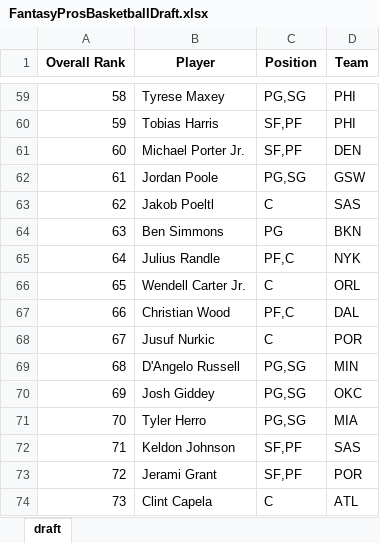
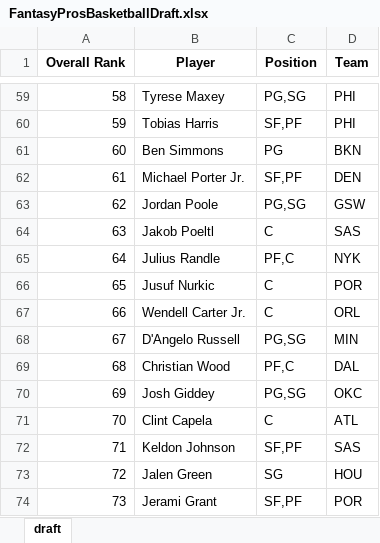
Before and after one commit to barbacbd/FantasyRankings, an Excel workbook: docs/FantasyProsBasketballDraft.xlsx, sheet draft, drawn as a sheet; only a part is shown, gaps mark what is left out; values as stored, in another font and other column widths than the file's, no borders; the diff covers the shown part only; the diff names each change by its address in the sheet, - before the commit and + after, or states it on an @@ line.

```diff
--- a/docs/FantasyProsBasketballDraft.xlsx (sheet draft)
+++ b/docs/FantasyProsBasketballDraft.xlsx (sheet draft)
-B61 (Player): Michael Porter Jr.
+B61 (Player): Ben Simmons
-C61 (Position): SF,PF
+C61 (Position): PG
-D61 (Team): DEN
+D61 (Team): BKN
-B62 (Player): Jordan Poole
+B62 (Player): Michael Porter Jr.
-C62 (Position): PG,SG
+C62 (Position): SF,PF
-D62 (Team): GSW
+D62 (Team): DEN
-B63 (Player): Jakob Poeltl
+B63 (Player): Jordan Poole
-C63 (Position): C
+C63 (Position): PG,SG
-D63 (Team): SAS
+D63 (Team): GSW
-B64 (Player): Ben Simmons
+B64 (Player): Jakob Poeltl
-C64 (Position): PG
+C64 (Position): C
-D64 (Team): BKN
+D64 (Team): SAS
-B66 (Player): Wendell Carter Jr.
+B66 (Player): Jusuf Nurkic
-D66 (Team): ORL
+D66 (Team): POR
-B67 (Player): Christian Wood
+B67 (Player): Wendell Carter Jr.
-C67 (Position): PF,C
+C67 (Position): C
-D67 (Team): DAL
+D67 (Team): ORL
-B68 (Player): Jusuf Nurkic
+B68 (Player): D'Angelo Russell
-C68 (Position): C
+C68 (Position): PG,SG
-D68 (Team): POR
+D68 (Team): MIN
-B69 (Player): D'Angelo Russell
+B69 (Player): Christian Wood
-C69 (Position): PG,SG
+C69 (Position): PF,C
-D69 (Team): MIN
+D69 (Team): DAL
-B71 (Player): Tyler Herro
+B71 (Player): Clint Capela
-C71 (Position): PG,SG
+C71 (Position): C
-D71 (Team): MIA
+D71 (Team): ATL
-B73 (Player): Jerami Grant
+B73 (Player): Jalen Green
-C73 (Position): SF,PF
+C73 (Position): SG
-D73 (Team): POR
+D73 (Team): HOU
-B74 (Player): Clint Capela
+B74 (Player): Jerami Grant
-C74 (Position): C
+C74 (Position): SF,PF
-D74 (Team): ATL
+D74 (Team): POR
```
Also changed, not shown: 739 edited cells elsewhere in this sheet, docs/FantasyProsBaseballDraft.xlsx, docs/FantasyProsFootballDraft.xlsx, 5 other files.
